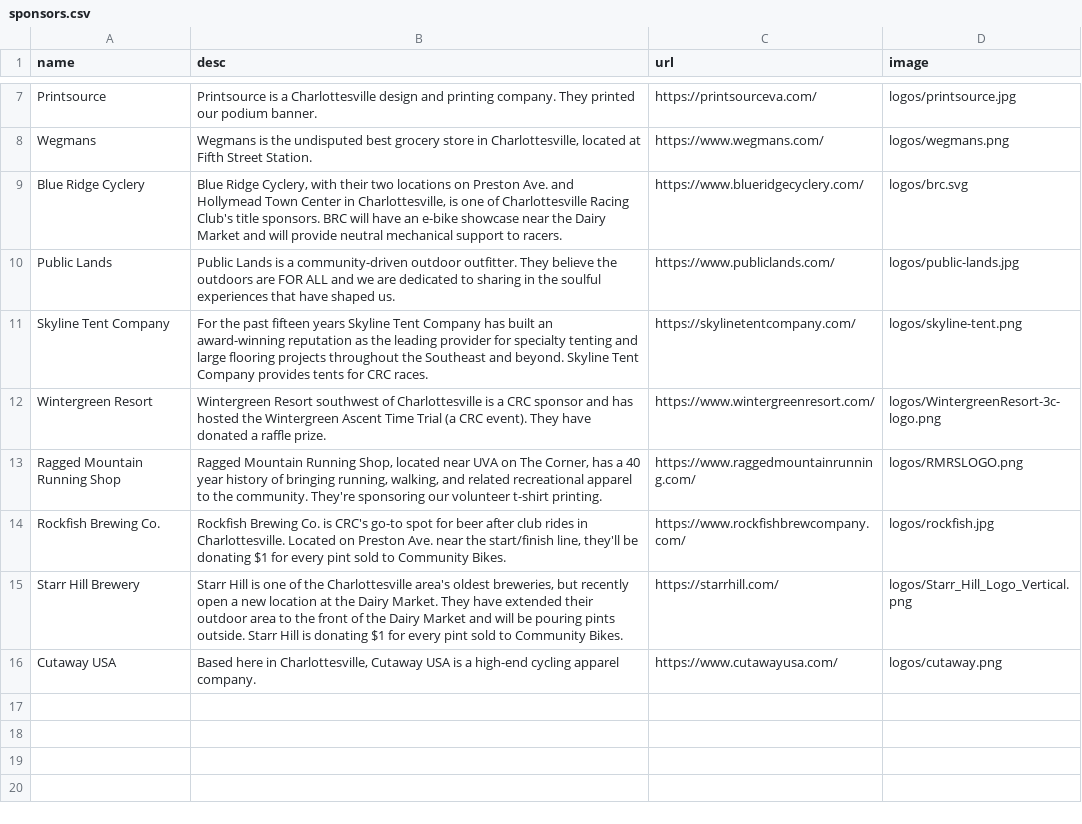
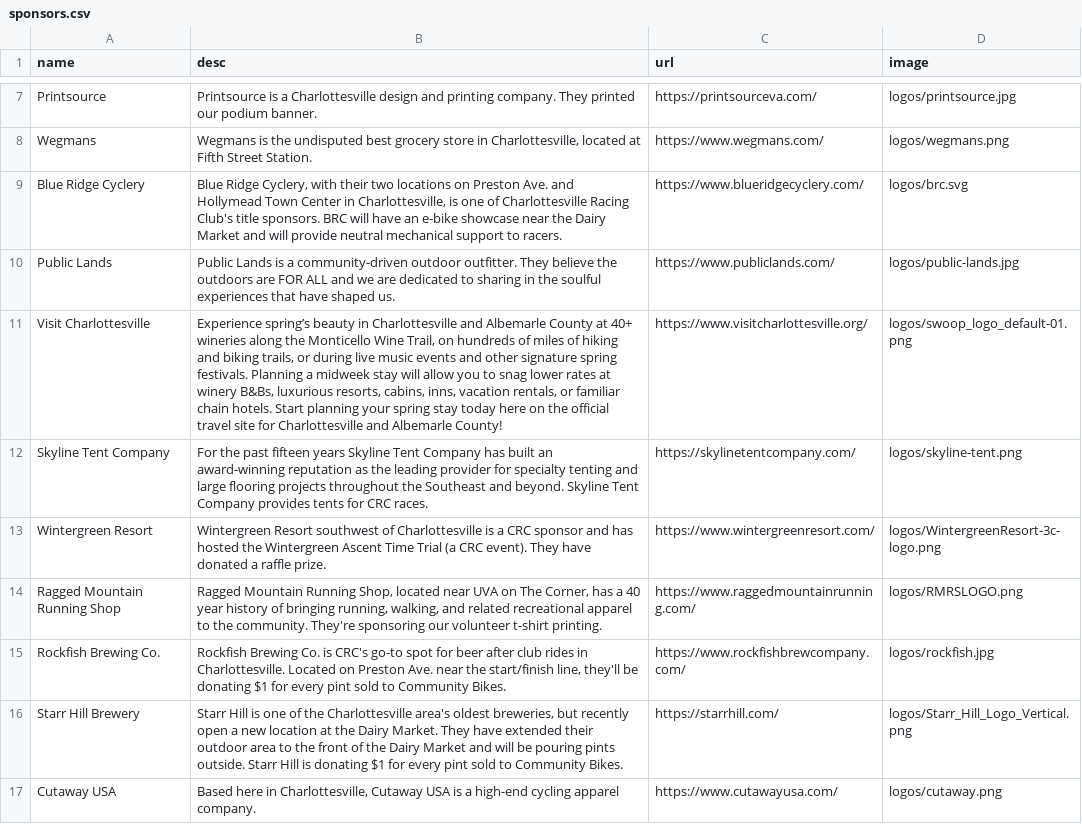
Before and after one commit to ewg118/cvlebikefest, a CSV file: _data/sponsors.csv, drawn as a sheet; only a part is shown, gaps mark what is left out.

Commit message:
added visit charlottesville to sponsor page

```diff
--- a/_data/sponsors.csv
+++ b/_data/sponsors.csv
@@ -10,2 +10,3 @@ Blue Ridge Cyclery,"Blue Ridge Cyclery, with their two locations on Preston Ave.
 Public Lands,Public Lands is a community-driven outdoor outfitter. They believe the outdoors are FOR ALL and we are dedicated to sharing in the soulful experiences that have shaped us.,https://www.publiclands.com/,logos/public-lands.jpg
+Visit Charlottesville,"Experience spring’s beauty in Charlottesville and Albemarle County at 40+ wineries along the Monticello Wine Trail, on hundreds of miles of hiking and biking trails, or during live music events and other signature spring festivals. Planning a midweek stay will allow you to snag lower rates at winery B&Bs, luxurious resorts, cabins, inns, vacation rentals, or familiar chain hotels. Start planning your spring stay today here on the official travel site for Charlottesville and Albemarle County!",https://www.visitcharlottesville.org/,logos/swoop_logo_default-01.png
 Skyline Tent Company,For the past fifteen years Skyline Tent Company has built an award-winning reputation as the leading provider for specialty tenting and large flooring projects throughout the Southeast and beyond. Skyline Tent Company provides tents for CRC races.,https://skylinetentcompany.com/,logos/skyline-tent.png
```
